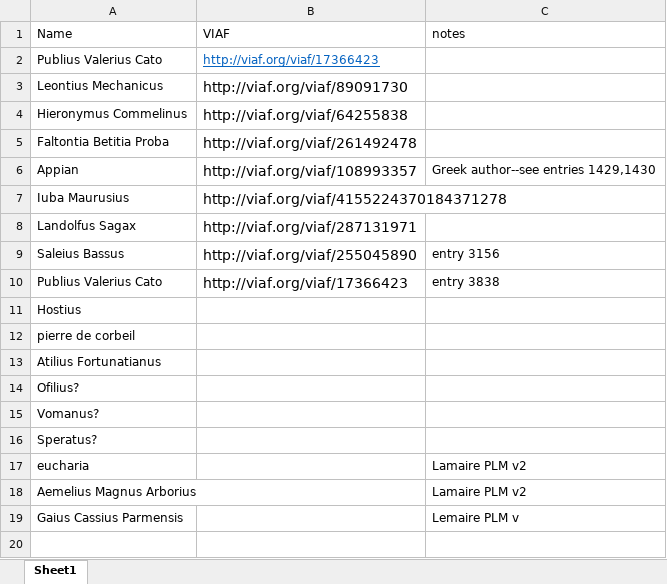
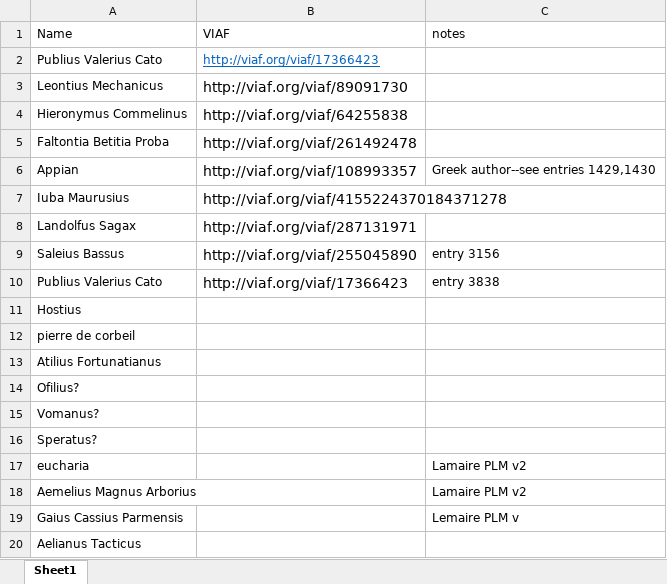
Before and after one commit to DigitalLatin/engelmann, an Excel workbook: Authors to be added.xlsx, sheet Sheet1, drawn as a sheet; values as stored, in another font and other column widths than the file's, no borders; the diff names each change by its address in the sheet, - before the commit and + after, or states it on an @@ line.

Commit message:
more authors

```diff
--- a/Authors to be added.xlsx (sheet Sheet1)
+++ b/Authors to be added.xlsx (sheet Sheet1)
+row 20: Aelianus Tacticus
```
Also changed, not shown: 1 other file.
